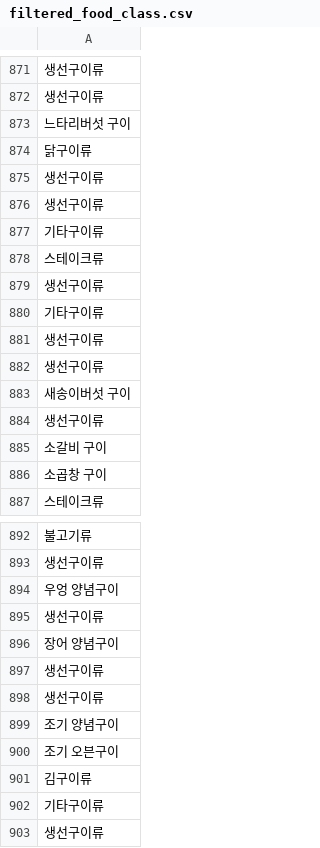
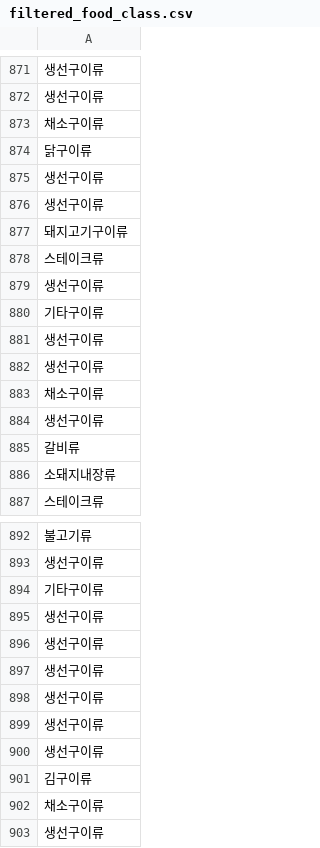
Before and after one commit to oneul-nutri/modeling, a CSV file: db-preprocessing/csv-folder/filtered_food_class.csv, drawn as a sheet; only a part is shown, gaps mark what is left out; removed rows and columns are numbered as before the commit, all else as after; the diff covers the shown part only; the diff names each change by its address in the sheet, - before the commit and + after, or states it on an @@ line.

```diff
--- a/db-preprocessing/csv-folder/filtered_food_class.csv
+++ b/db-preprocessing/csv-folder/filtered_food_class.csv
-A873: 느타리버섯 구이
+A873: 채소구이류
+row 877: 돼지고기구이류
-row 878: 스테이크류
+row 878: 스테이크류
-row 882: 생선구이류
+row 879: 생선구이류
-row 880: 기타구이류
-A883: 새송이버섯 구이
+A883: 채소구이류
-A885: 소갈비 구이
+A885: 갈비류
-A886: 소곱창 구이
+A886: 소돼지내장류
-A894: 우엉 양념구이
+A894: 기타구이류
-A896: 장어 양념구이
+A896: 생선구이류
-A899: 조기 양념구이
+A899: 생선구이류
-A900: 조기 오븐구이
+A900: 생선구이류
-row 902: 기타구이류
+row 902: 채소구이류
```
Also changed, not shown: 20 added rows, 20 removed rows and 57 edited cells elsewhere in this file, db-preprocessing/csv-folder/food_class1.csv, 2 other files.
